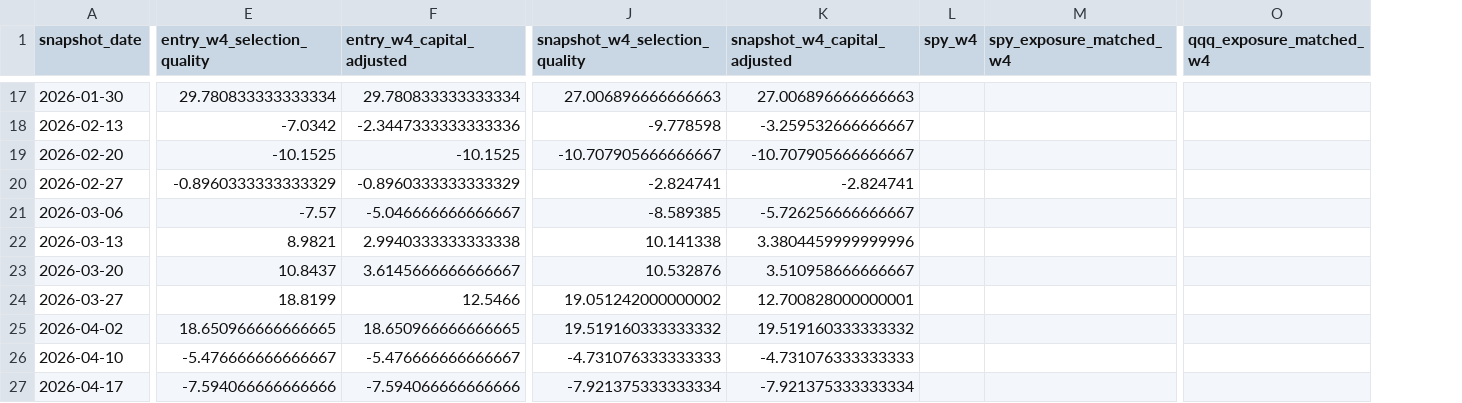
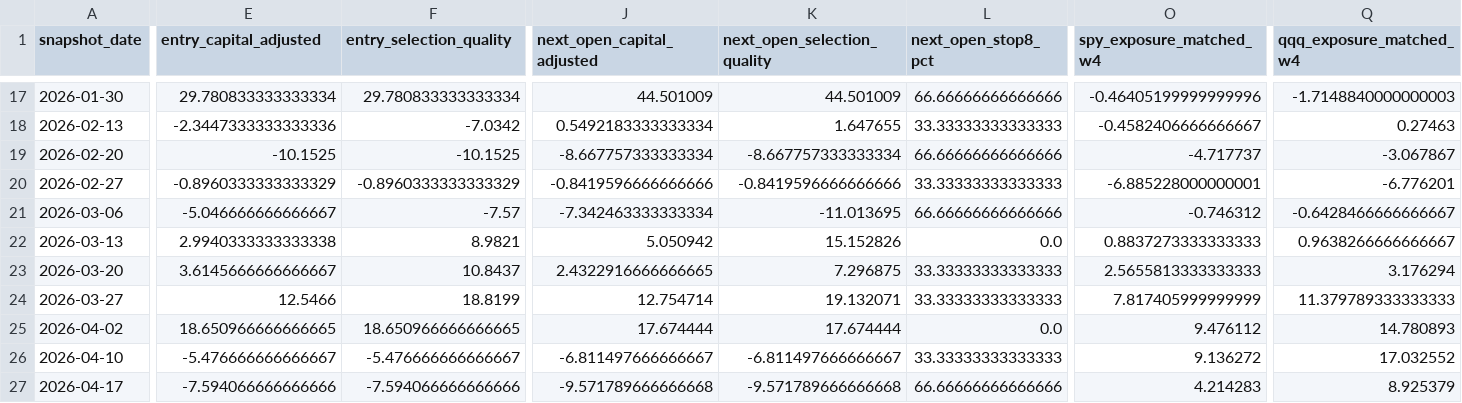
Before and after one commit to githhhh/Yfinance_data, a CSV file: backtest/b0_absolute_quality_audit/output/b0_weekly_quality.csv, drawn as a sheet; only a part is shown, gaps mark what is left out; removed rows and columns are numbered as before the commit, all else as after; the diff covers the shown part only; the diff names each change by its address in the sheet, - before the commit and + after, or states it on an @@ line.

```diff
--- a/backtest/b0_absolute_quality_audit/output/b0_weekly_quality.csv
+++ b/backtest/b0_absolute_quality_audit/output/b0_weekly_quality.csv
-column J (snapshot_w4_selection_quality), rows 17-27: 27.006896666666663 | -9.778598 | -10.707905666666667 | -2.824741 | -8.589385 | 10.141338 | 10.532876 | 19.051242000000002 | 19.519160333333332 | -4.731076333333333 | -7.921375333333334
-column K (snapshot_w4_capital_adjusted), rows 17-27: 27.006896666666663 | -3.259532666666667 | -10.707905666666667 | -2.824741 | -5.726256666666667 | 3.3804459999999996 | 3.510958666666667 | 12.700828000000001 | 19.519160333333332 | -4.731076333333333 | -7.921375333333334
-column L (spy_w4), empty
+column J (next_open_capital_adjusted), rows 17-27: 44.501009 | 0.5492183333333334 | -8.667757333333334 | -0.8419596666666666 | -7.342463333333334 | 5.050942 | 2.4322916666666665 | 12.754714 | 17.674444 | -6.811497666666667 | -9.571789666666668
+column K (next_open_selection_quality), rows 17-27: 44.501009 | 1.647655 | -8.667757333333334 | -0.8419596666666666 | -11.013695 | 15.152826 | 7.296875 | 19.132071 | 17.674444 | -6.811497666666667 | -9.571789666666668
+column L (next_open_stop8_pct), rows 17-27: 66.66666666666666 | 33.33333333333333 | 66.66666666666666 | 33.33333333333333 | 66.66666666666666 | 0.0 | 33.33333333333333 | 33.33333333333333 | 0.0 | 33.33333333333333 | 66.66666666666666
-E1: entry_w4_selection_quality
+E1: entry_capital_adjusted
-F1: entry_w4_capital_adjusted
+F1: entry_selection_quality
-O17 (spy_exposure_matched_w4): (empty)
+O17 (spy_exposure_matched_w4): -0.46405199999999996
-Q17 (qqq_exposure_matched_w4): (empty)
+Q17 (qqq_exposure_matched_w4): -1.7148840000000003
-E18 (entry_capital_adjusted): -7.0342
+E18 (entry_capital_adjusted): -2.3447333333333336
-F18 (entry_selection_quality): -2.3447333333333336
+F18 (entry_selection_quality): -7.0342
-O18 (spy_exposure_matched_w4): (empty)
+O18 (spy_exposure_matched_w4): -0.4582406666666667
-Q18 (qqq_exposure_matched_w4): (empty)
+Q18 (qqq_exposure_matched_w4): 0.27463
-O19 (spy_exposure_matched_w4): (empty)
+O19 (spy_exposure_matched_w4): -4.717737
-Q19 (qqq_exposure_matched_w4): (empty)
+Q19 (qqq_exposure_matched_w4): -3.067867
-O20 (spy_exposure_matched_w4): (empty)
+O20 (spy_exposure_matched_w4): -6.885228000000001
-Q20 (qqq_exposure_matched_w4): (empty)
+Q20 (qqq_exposure_matched_w4): -6.776201
-E21 (entry_capital_adjusted): -7.57
+E21 (entry_capital_adjusted): -5.046666666666667
-F21 (entry_selection_quality): -5.046666666666667
+F21 (entry_selection_quality): -7.57
-O21 (spy_exposure_matched_w4): (empty)
+O21 (spy_exposure_matched_w4): -0.746312
-Q21 (qqq_exposure_matched_w4): (empty)
+Q21 (qqq_exposure_matched_w4): -0.6428466666666667
-E22 (entry_capital_adjusted): 8.9821
+E22 (entry_capital_adjusted): 2.9940333333333338
-F22 (entry_selection_quality): 2.9940333333333338
+F22 (entry_selection_quality): 8.9821
-O22 (spy_exposure_matched_w4): (empty)
+O22 (spy_exposure_matched_w4): 0.8837273333333333
-Q22 (qqq_exposure_matched_w4): (empty)
+Q22 (qqq_exposure_matched_w4): 0.9638266666666667
-E23 (entry_capital_adjusted): 10.8437
+E23 (entry_capital_adjusted): 3.6145666666666667
-F23 (entry_selection_quality): 3.6145666666666667
+F23 (entry_selection_quality): 10.8437
-O23 (spy_exposure_matched_w4): (empty)
+O23 (spy_exposure_matched_w4): 2.5655813333333333
-Q23 (qqq_exposure_matched_w4): (empty)
+Q23 (qqq_exposure_matched_w4): 3.176294
-E24 (entry_capital_adjusted): 18.8199
+E24 (entry_capital_adjusted): 12.5466
-F24 (entry_selection_quality): 12.5466
+F24 (entry_selection_quality): 18.8199
-O24 (spy_exposure_matched_w4): (empty)
+O24 (spy_exposure_matched_w4): 7.817405999999999
-Q24 (qqq_exposure_matched_w4): (empty)
+Q24 (qqq_exposure_matched_w4): 11.379789333333333
-O25 (spy_exposure_matched_w4): (empty)
+O25 (spy_exposure_matched_w4): 9.476112
-Q25 (qqq_exposure_matched_w4): (empty)
+Q25 (qqq_exposure_matched_w4): 14.780893
-O26 (spy_exposure_matched_w4): (empty)
+O26 (spy_exposure_matched_w4): 9.136272
-Q26 (qqq_exposure_matched_w4): (empty)
+Q26 (qqq_exposure_matched_w4): 17.032552
-O27 (spy_exposure_matched_w4): (empty)
+O27 (spy_exposure_matched_w4): 4.214283
-Q27 (qqq_exposure_matched_w4): (empty)
+Q27 (qqq_exposure_matched_w4): 8.925379
```
Also changed, not shown: 3 added columns, 1 removed column and 89 edited cells elsewhere in this file, backtest/b0_absolute_quality_audit/output/eligibility_gate_weekly.csv, backtest/b0_absolute_quality_audit/output/eligible_random_weekly.csv, 21 other files.
